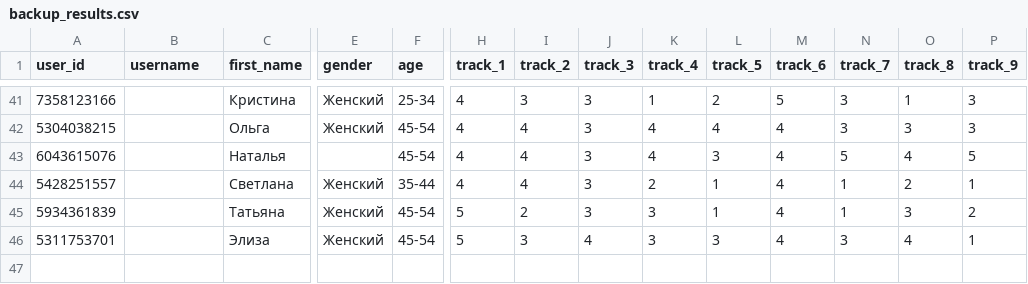
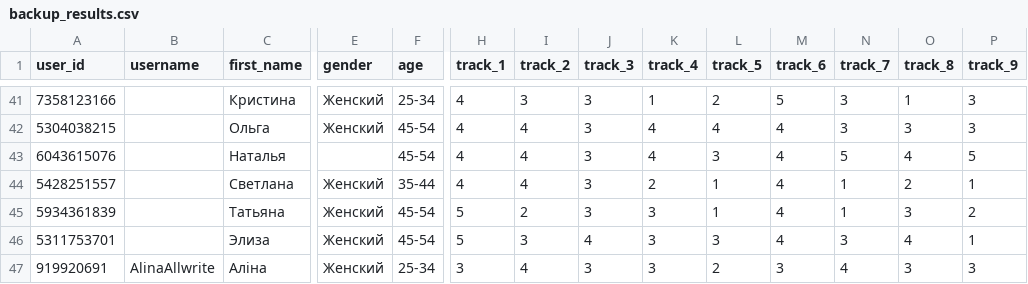
Before and after one commit to muzredmaksimov-dot/testmuzicbot_results, a CSV file: backup_results.csv, drawn as a sheet; only a part is shown, gaps mark what is left out; rows hold the shown columns only; the diff names each change by its address in the sheet, - before the commit and + after, or states it on an @@ line.

Commit message:
Buffer flush to GitHub

```diff
--- a/backup_results.csv
+++ b/backup_results.csv
+row 47: 919920691 | AlinaAllwrite | Аліна | Женский | 25-34 | 3 | 4 | 3 | 3 | 2 | 3 | 4 | 3 | 3
```
